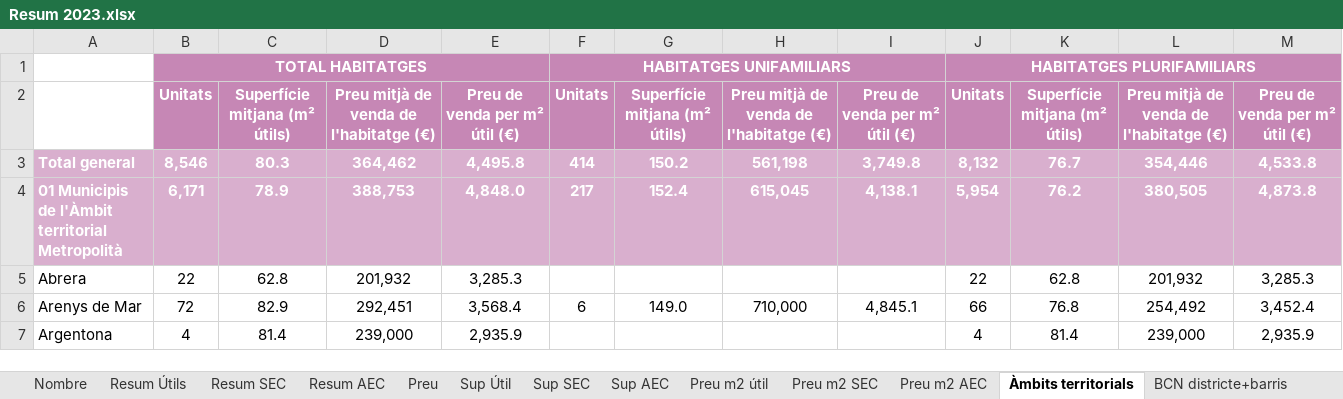
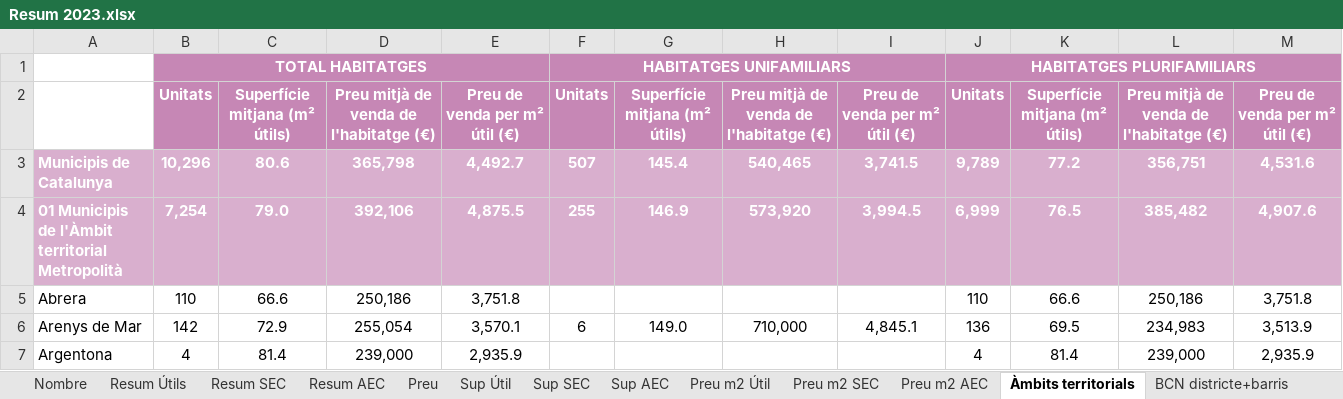
Before and after one commit to rubenlj-git/APP_oferta_23, an Excel workbook: Resum 2023.xlsx, sheet Àmbits territorials, drawn as a sheet; only a part is shown; values as stored, in another font and other column widths than the file's, no borders; removed rows and columns are numbered as before the commit, all else as after; the diff covers the shown part only; the diff names each change by its address in the sheet, - before the commit and + after, or states it on an @@ line.

```diff
--- a/Resum 2023.xlsx (sheet Àmbits territorials)
+++ b/Resum 2023.xlsx (sheet Àmbits territorials)
-sheet tab: Preu m2 útil
+sheet tab: Preu m2 Útil
-row 3: Total general | 8,546 | 80.3 | 364,462 | 4,495.8 | 414 | 150.2 | 561,198 | 3,749.8 | 8,132 | 76.7 | 354,446 | 4,533.8
+row 3: Municipis de Catalunya | 10,296 | 80.6 | 365,798 | 4,492.7 | 507 | 145.4 | 540,465 | 3,741.5 | 9,789 | 77.2 | 356,751 | 4,531.6
-B4: 6,171
+B4: 7,254
-C4: 78.9
+C4: 79.0
-D4: 388,753
+D4: 392,106
-E4: 4,848.0
+E4: 4,875.5
-F4: 217
+F4: 255
-G4: 152.4
+G4: 146.9
-H4: 615,045
+H4: 573,920
-I4: 4,138.1
+I4: 3,994.5
-J4: 5,954
+J4: 6,999
-K4: 76.2
+K4: 76.5
-L4: 380,505
+L4: 385,482
-M4: 4,873.8
+M4: 4,907.6
-B5: 22
+B5: 110
-C5: 62.8
+C5: 66.6
-D5: 201,932
+D5: 250,186
-E5: 3,285.3
+E5: 3,751.8
-J5: 22
+J5: 110
-K5: 62.8
+K5: 66.6
-L5: 201,932
+L5: 250,186
-M5: 3,285.3
+M5: 3,751.8
-B6: 72
+B6: 142
-C6: 82.9
+C6: 72.9
-D6: 292,451
+D6: 255,054
-E6: 3,568.4
+E6: 3,570.1
-J6: 66
+J6: 136
-K6: 76.8
+K6: 69.5
-L6: 254,492
+L6: 234,983
-M6: 3,452.4
+M6: 3,513.9
```
Also changed, not shown: 9 added rows, 1 removed row, 1 moved row and 647 edited cells elsewhere in this sheet, sheet Municipis, sheet Preu m2 SEC, sheet Preu m2 AEC, sheet Resum AEC, sheet Resum Útils, sheet Resum SEC, 6 more sheets, 4 other files.
